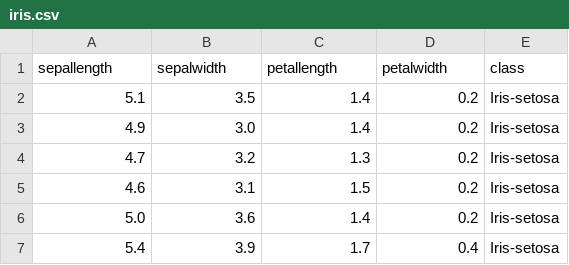
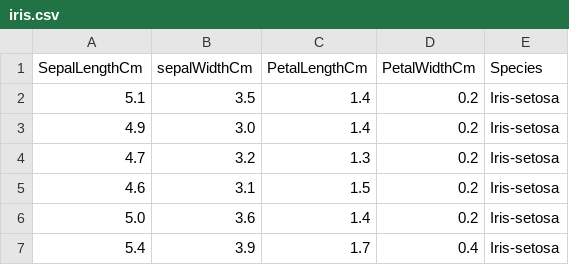
Before and after one commit to sebastianpiascik/machine-learning, a CSV file: iris.csv, drawn as a sheet; only a part is shown.

```diff
--- a/iris.csv
+++ b/iris.csv
@@ -1,2 +1,2 @@
-sepallength,sepalwidth,petallength,petalwidth,class
+SepalLengthCm,sepalWidthCm,PetalLengthCm,PetalWidthCm,Species
 5.1,3.5,1.4,0.2,Iris-setosa
```
Also changed, not shown: 7 other files.
